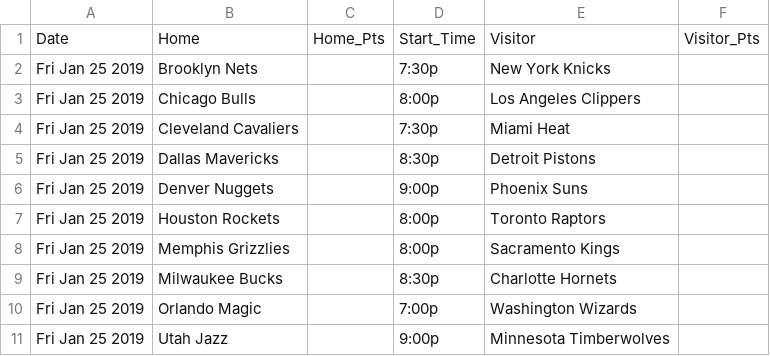
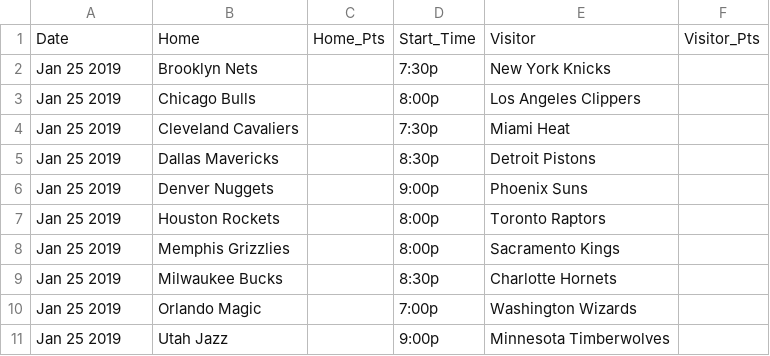
Before and after one commit to mikegriff3/node-scrape, a CSV file: csv-boxscores/1_25_2019.csv, drawn as a sheet.

```diff
--- a/csv-boxscores/1_25_2019.csv
+++ b/csv-boxscores/1_25_2019.csv
@@ -1,11 +1,11 @@
 Date,Home,Home_Pts,Start_Time,Visitor,Visitor_Pts
-Fri Jan 25 2019,Brooklyn Nets,,7:30p,New York Knicks,
-Fri Jan 25 2019,Chicago Bulls,,8:00p,Los Angeles Clippers,
-Fri Jan 25 2019,Cleveland Cavaliers,,7:30p,Miami Heat,
-Fri Jan 25 2019,Dallas Mavericks,,8:30p,Detroit Pistons,
-Fri Jan 25 2019,Denver Nuggets,,9:00p,Phoenix Suns,
-Fri Jan 25 2019,Houston Rockets,,8:00p,Toronto Raptors,
-Fri Jan 25 2019,Memphis Grizzlies,,8:00p,Sacramento Kings,
-Fri Jan 25 2019,Milwaukee Bucks,,8:30p,Charlotte Hornets,
-Fri Jan 25 2019,Orlando Magic,,7:00p,Washington Wizards,
-Fri Jan 25 2019,Utah Jazz,,9:00p,Minnesota Timberwolves,
+Jan 25 2019,Brooklyn Nets,,7:30p,New York Knicks,
+Jan 25 2019,Chicago Bulls,,8:00p,Los Angeles Clippers,
+Jan 25 2019,Cleveland Cavaliers,,7:30p,Miami Heat,
+Jan 25 2019,Dallas Mavericks,,8:30p,Detroit Pistons,
+Jan 25 2019,Denver Nuggets,,9:00p,Phoenix Suns,
+Jan 25 2019,Houston Rockets,,8:00p,Toronto Raptors,
+Jan 25 2019,Memphis Grizzlies,,8:00p,Sacramento Kings,
+Jan 25 2019,Milwaukee Bucks,,8:30p,Charlotte Hornets,
+Jan 25 2019,Orlando Magic,,7:00p,Washington Wizards,
+Jan 25 2019,Utah Jazz,,9:00p,Minnesota Timberwolves,
```
Also changed, not shown: csv-boxscores/1_23_2019.csv, csv-boxscores/1_27_2019.csv, 22 other files.
